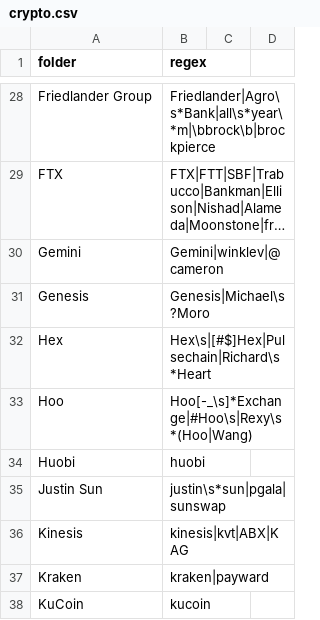
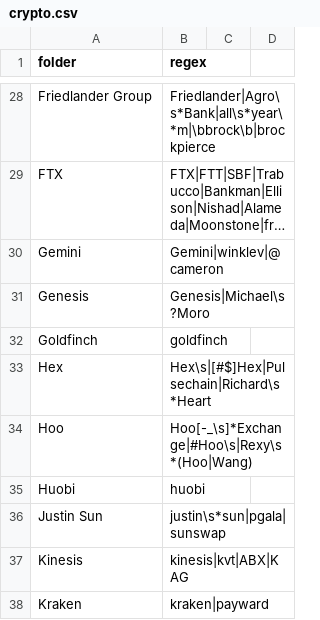
Before and after one commit to michelcrypt4d4mus/clown_sort, a CSV file: clown_sort/sorting_rules/crypto.csv, drawn as a sheet; only a part is shown, gaps mark what is left out; the shorter side is filled out with more unchanged rows; long unchanged cells end in ….

Commit message:
goldfinch rules

```diff
--- a/clown_sort/sorting_rules/crypto.csv
+++ b/clown_sort/sorting_rules/crypto.csv
@@ -31,2 +31,3 @@ Gemini,Gemini|winklev|@cameron
 Genesis,Genesis|Michael\s?Moro
+Goldfinch,goldfinch
 Hex,Hex\s|[#$]Hex|Pulsechain|Richard\s*Heart
```
